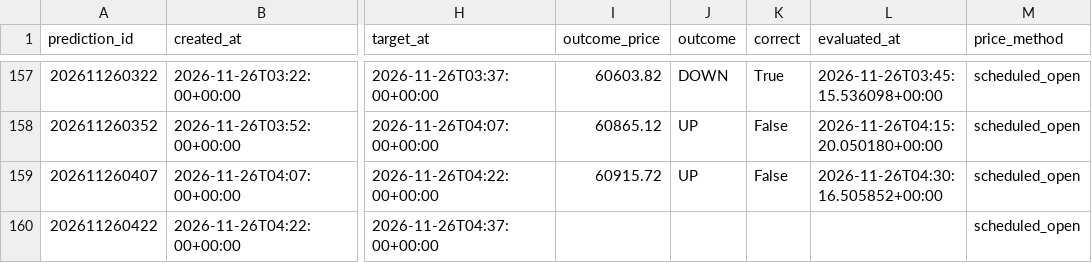
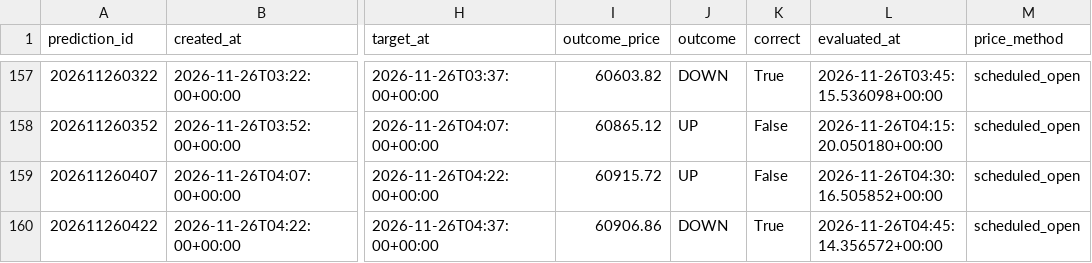
Before and after one commit to UncleJeffaffa/bitcoin-prediction-bot, a CSV file: paper_filtered_mean_reversion.csv, drawn as a sheet; only a part is shown, gaps mark what is left out; the diff names each change by its address in the sheet, - before the commit and + after, or states it on an @@ line.

```diff
--- a/paper_filtered_mean_reversion.csv
+++ b/paper_filtered_mean_reversion.csv
-I160 (outcome_price): (empty)
+I160 (outcome_price): 60906.86
-J160 (outcome): (empty)
+J160 (outcome): DOWN
-K160 (correct): (empty)
+K160 (correct): True
-L160 (evaluated_at): (empty)
+L160 (evaluated_at): 2026-11-26T04:45:14.356572+00:00
```
Also changed, not shown: paper_mean_reversion.csv, predictions.csv.
